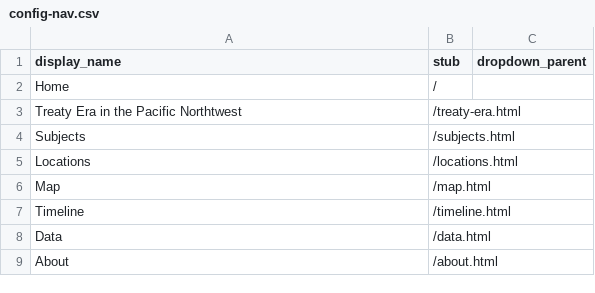
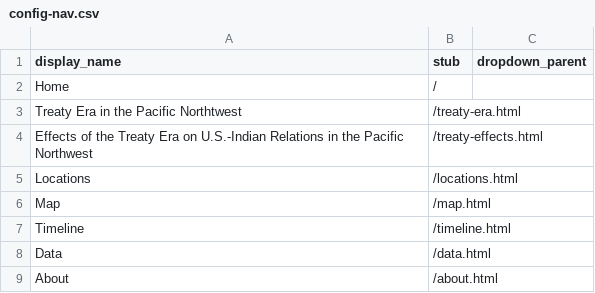
Before and after one commit to rebeccamills1/Digital-History-Project-, a CSV file: _data/config-nav.csv, drawn as a sheet; removed rows and columns are numbered as before the commit, all else as after; the diff names each change by its address in the sheet, - before the commit and + after, or states it on an @@ line.

Commit message:
I updated the navigation webpage.

```diff
--- a/_data/config-nav.csv
+++ b/_data/config-nav.csv
-row 4: Subjects | /subjects.html
+row 4: Effects of the Treaty Era on U.S.-Indian Relations in the Pacific Northwest | /treaty-effects.html
```
